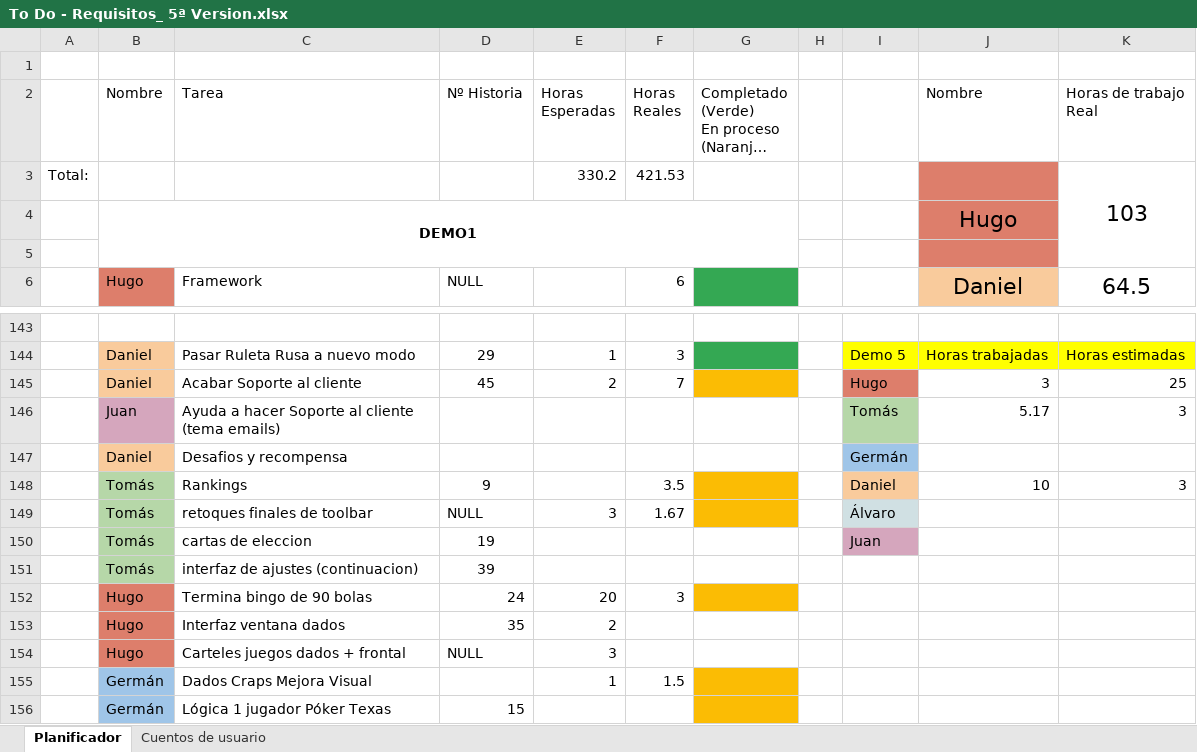
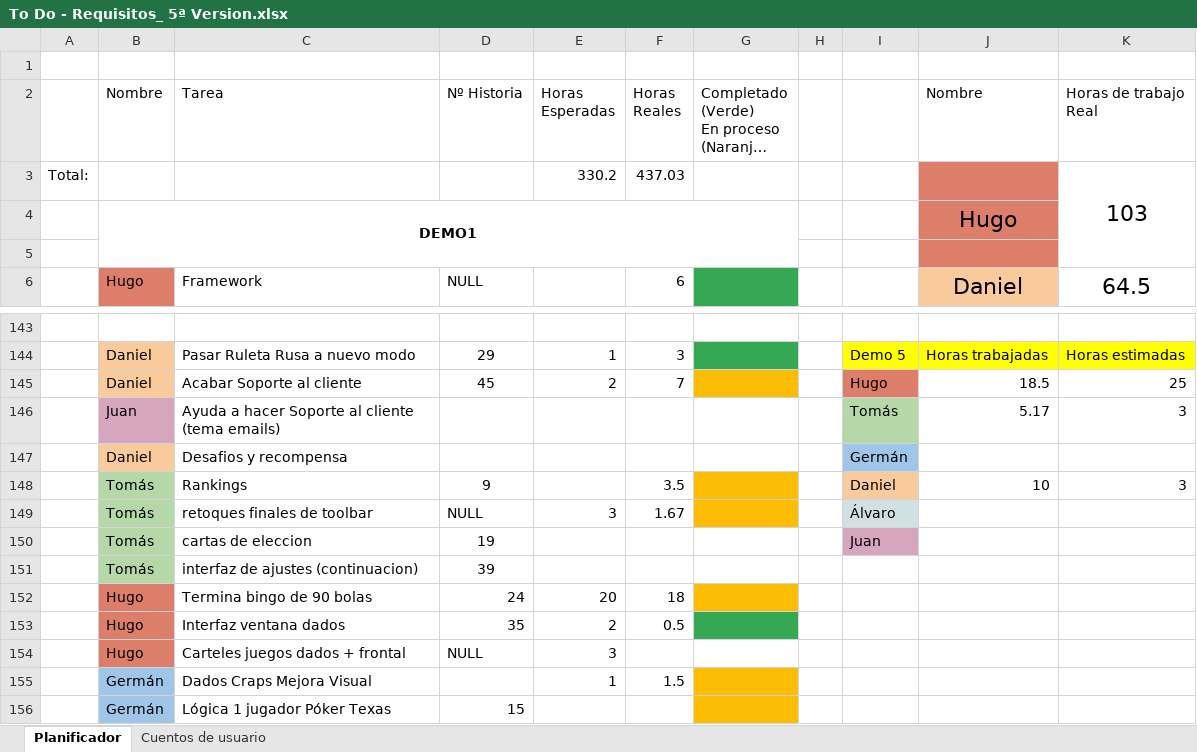
Before and after one commit to DonJuanFederico/Konguitos_Casino, an Excel workbook: Documentación/To Do - Requisitos_ 5ª Version.xlsx, sheet Planificador, drawn as a sheet; only a part is shown, gaps mark what is left out; long unchanged cells end in …; values as stored, in another font and other column widths than the file's, no borders; charts and pictures not drawn; the diff names each change by its address in the sheet, - before the commit and + after, or states it on an @@ line.

```diff
--- a/Documentación/To Do - Requisitos_ 5ª Version.xlsx (sheet Planificador)
+++ b/Documentación/To Do - Requisitos_ 5ª Version.xlsx (sheet Planificador)
-F3 (Horas Reales): 421.53
+F3 (Horas Reales): 437.03
-J145 (Nombre): 3
+J145 (Nombre): 18.5
-F152 (Horas Reales): 3
+F152 (Horas Reales): 18
-F153 (Horas Reales): (empty)
+F153 (Horas Reales): 0.5
-G153 fill: none
+G153 fill: #34A853
```
Also changed, not shown: 4 other files.
